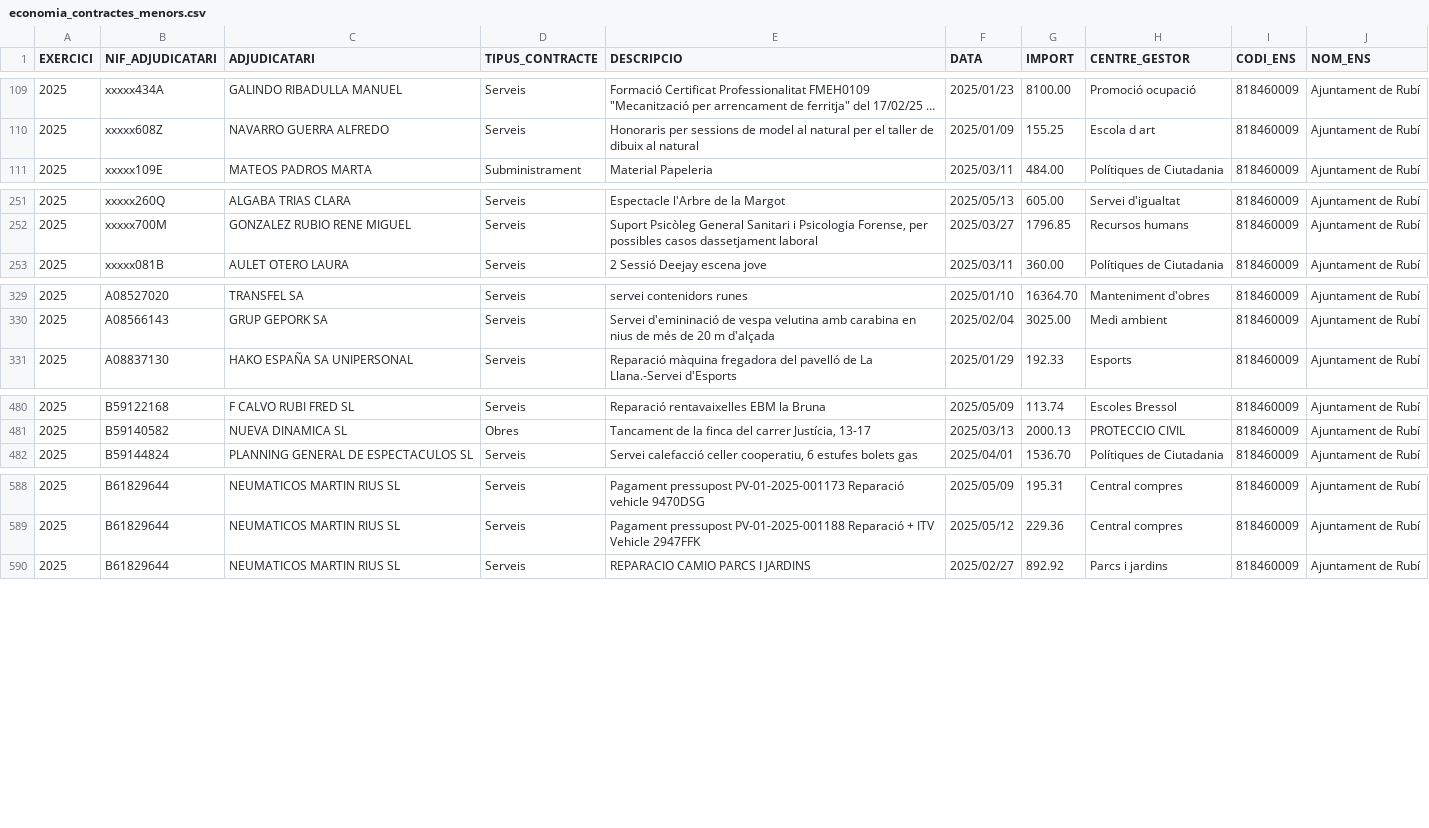
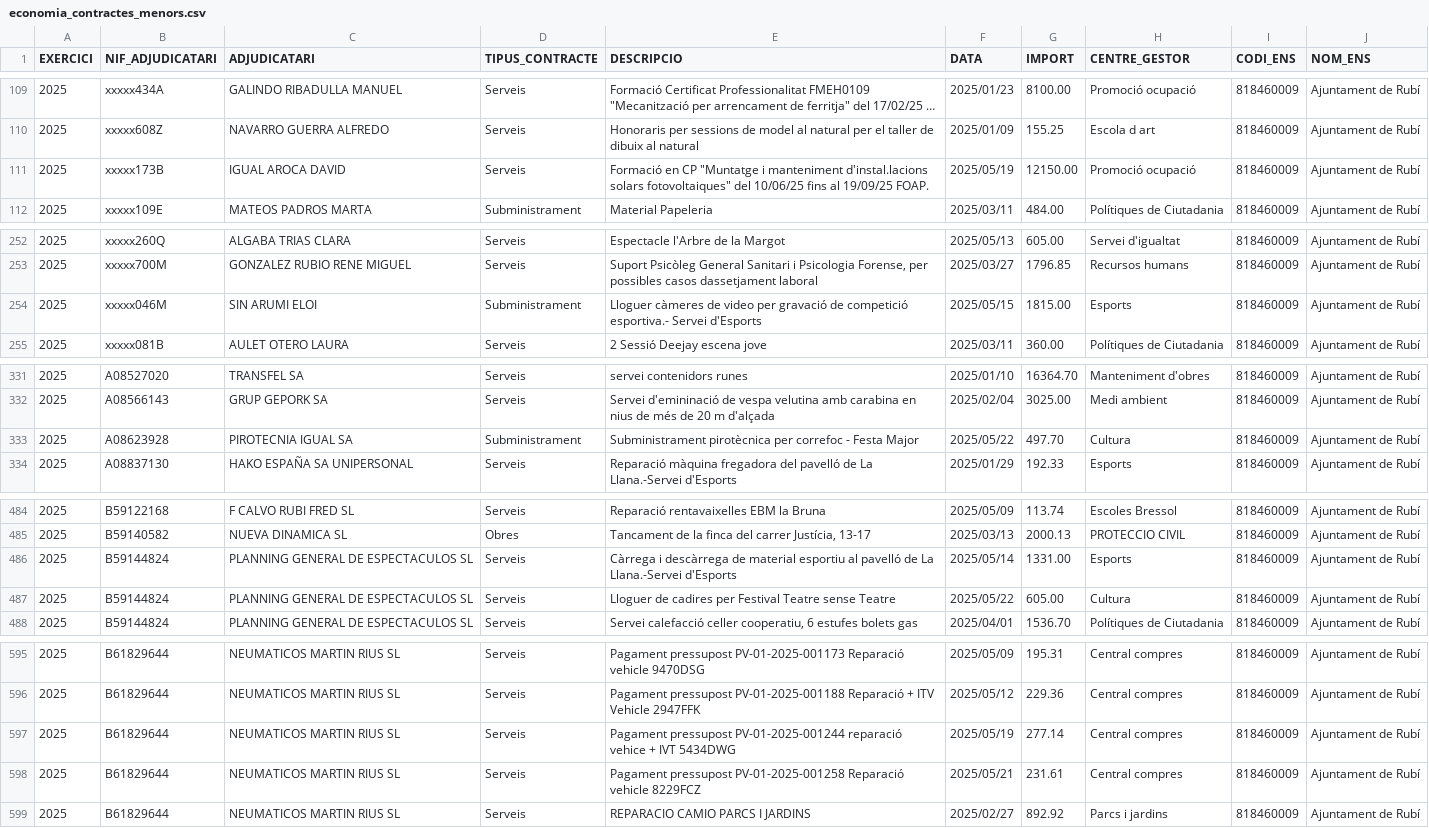
Before and after one commit to ajrubi/opendata, a CSV file: datasets/csv/economia_contractes_menors.csv, drawn as a sheet; only a part is shown, gaps mark what is left out; long unchanged cells end in …; the diff covers the shown part only; the diff names each change by its address in the sheet, - before the commit and + after, or states it on an @@ line.

Commit message:
Pujada dels datasets en data 27-05-2025

```diff
--- a/datasets/csv/economia_contractes_menors.csv
+++ b/datasets/csv/economia_contractes_menors.csv
+row 111: 2025 | xxxxx173B | IGUAL AROCA DAVID | Serveis | Formació en CP "Muntatge i manteniment d'instal.lacions solars fotovoltaiques" del 10/06/25 fins al 19/09/25 FOAP. | 2025/05/19 | 12150.00 | Promoció ocupació | 818460009 | Ajuntament de Rubí
+row 254: 2025 | xxxxx046M | SIN ARUMI ELOI | Subministrament | Lloguer càmeres de video per gravació de competició esportiva.- Servei d'Esports | 2025/05/15 | 1815.00 | Esports | 818460009 | Ajuntament de Rubí
+row 333: 2025 | A08623928 | PIROTECNIA IGUAL SA | Subministrament | Subministrament pirotècnica per correfoc - Festa Major | 2025/05/22 | 497.70 | Cultura | 818460009 | Ajuntament de Rubí
+row 486: 2025 | B59144824 | PLANNING GENERAL DE ESPECTACULOS SL | Serveis | Càrrega i descàrrega de material esportiu al pavelló de La Llana.-Servei d'Esports | 2025/05/14 | 1331.00 | Esports | 818460009 | Ajuntament de Rubí
+row 487: 2025 | B59144824 | PLANNING GENERAL DE ESPECTACULOS SL | Serveis | Lloguer de cadires per Festival Teatre sense Teatre | 2025/05/22 | 605.00 | Cultura | 818460009 | Ajuntament de Rubí
+row 597: 2025 | B61829644 | NEUMATICOS MARTIN RIUS SL | Serveis | Pagament pressupost PV-01-2025-001244 reparació vehice + IVT 5434DWG | 2025/05/19 | 277.14 | Central compres | 818460009 | Ajuntament de Rubí
+row 598: 2025 | B61829644 | NEUMATICOS MARTIN RIUS SL | Serveis | Pagament pressupost PV-01-2025-001258 Reparació vehicle 8229FCZ | 2025/05/21 | 231.61 | Central compres | 818460009 | Ajuntament de Rubí
```
Also changed, not shown: 7 added rows elsewhere in this file, datasets/csv/economia_despeses_institucionals.csv, datasets/csv/public_activitats_comercials.csv, 13 other files.
